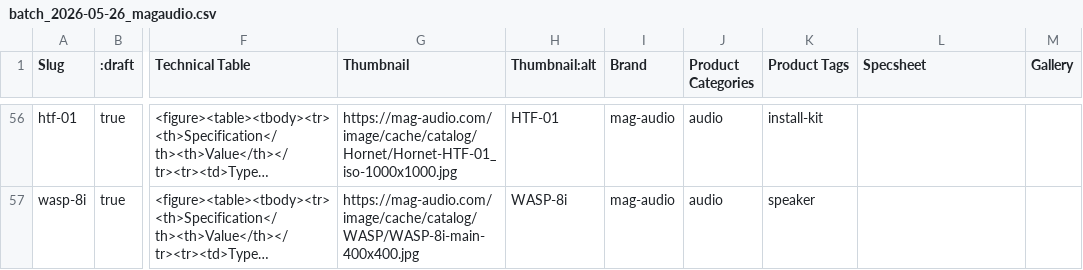
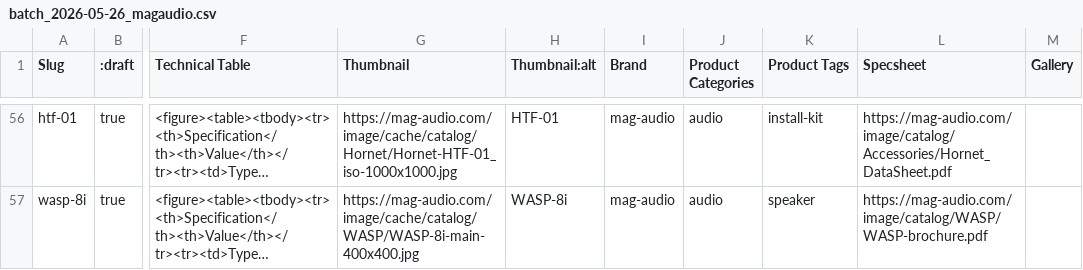
Before and after one commit to madiers/claude-all, a CSV file: batch_2026-05-26_magaudio.csv, drawn as a sheet; only a part is shown, gaps mark what is left out; long unchanged cells end in …; the diff covers the shown part only; the diff names each change by its address in the sheet, - before the commit and + after, or states it on an @@ line.

```diff
--- a/batch_2026-05-26_magaudio.csv
+++ b/batch_2026-05-26_magaudio.csv
-L56 (Specsheet): (empty)
+L56 (Specsheet): https://mag-audio.com/image/catalog/Accessories/Hornet_DataSheet.pdf
-L57 (Specsheet): (empty)
+L57 (Specsheet): https://mag-audio.com/image/catalog/WASP/WASP-brochure.pdf
```
Also changed, not shown: 54 edited cells elsewhere in this file.
